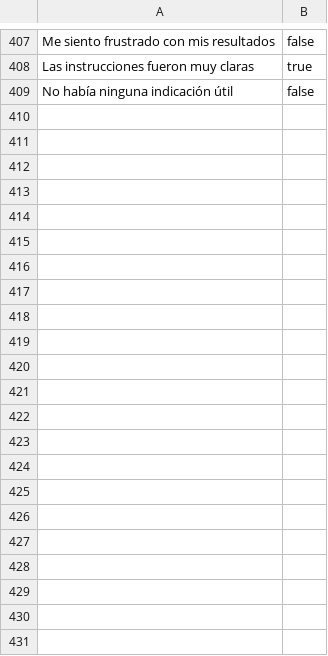
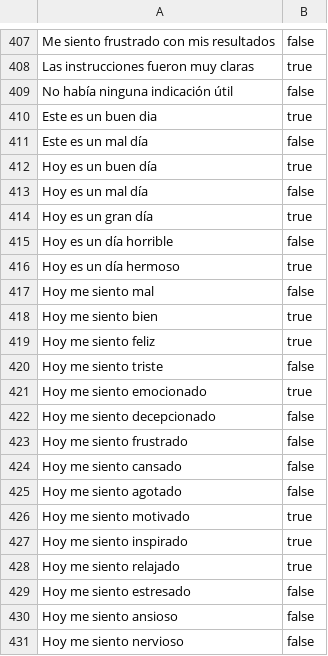
Before and after one commit to DairaDoo/SentimentScope-API, a CSV file: Data/sentiment.csv, drawn as a sheet; only a part is shown, gaps mark what is left out; the diff names each change by its address in the sheet, - before the commit and + after, or states it on an @@ line.

Commit message:
Más data que encontre con malas respuestas

```diff
--- a/Data/sentiment.csv
+++ b/Data/sentiment.csv
+row 410: Este es un buen dia | true
+row 411: Este es un mal día | false
+row 412: Hoy es un buen día | true
+row 413: Hoy es un mal día | false
+row 414: Hoy es un gran día | true
+row 415: Hoy es un día horrible | false
+row 416: Hoy es un día hermoso | true
+row 417: Hoy me siento mal | false
+row 418: Hoy me siento bien | true
+row 419: Hoy me siento feliz | true
+row 420: Hoy me siento triste | false
+row 421: Hoy me siento emocionado | true
+row 422: Hoy me siento decepcionado | false
+row 423: Hoy me siento frustrado | false
+row 424: Hoy me siento cansado | false
+row 425: Hoy me siento agotado | false
+row 426: Hoy me siento motivado | true
+row 427: Hoy me siento inspirado | true
+row 428: Hoy me siento relajado | true
+row 429: Hoy me siento estresado | false
+row 430: Hoy me siento ansioso | false
+row 431: Hoy me siento nervioso | false
```
Also changed, not shown: 4 other files.
